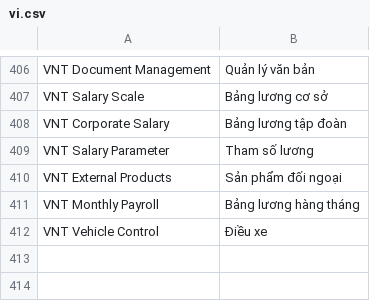
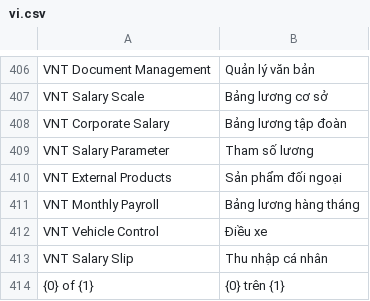
Before and after one commit to HieuTrung15/snd, a CSV file: vinatex/translations/vi.csv, drawn as a sheet; only a part is shown, gaps mark what is left out.

Commit message:
update

```diff
--- a/vinatex/translations/vi.csv
+++ b/vinatex/translations/vi.csv
@@ -412 +412,3 @@ VNT Monthly Payroll, Bảng lương hàng tháng
 VNT Vehicle Control, Điều xe
+VNT Salary Slip, Thu nhập cá nhân
+{0} of {1}, {0} trên {1}
```
